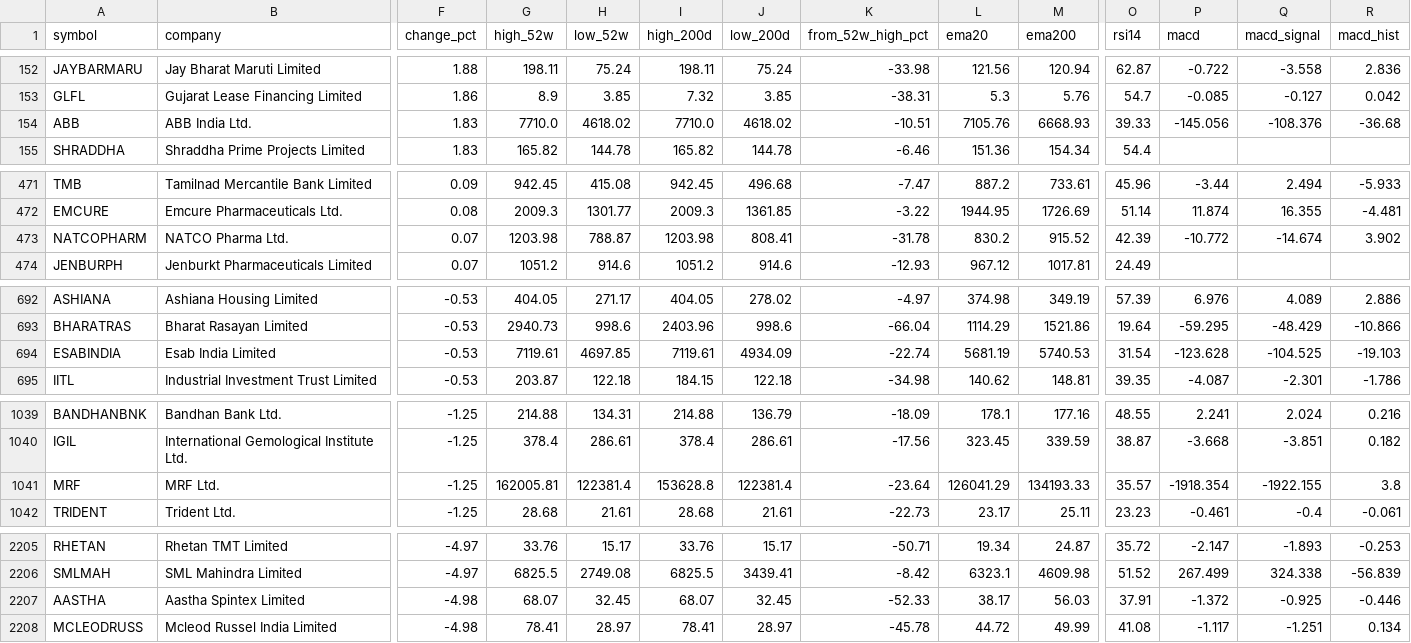
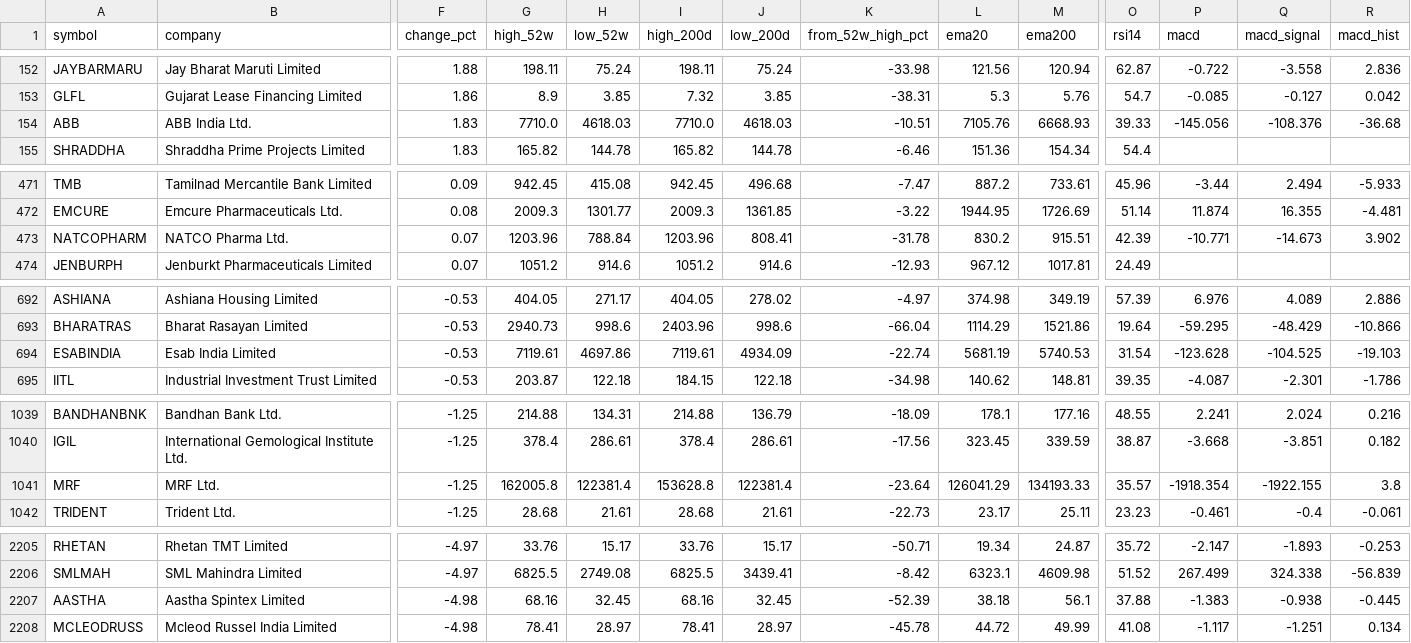
Before and after one commit to devrajai/ArthaSaar, a CSV file: data/brain-screener.csv, drawn as a sheet; only a part is shown, gaps mark what is left out; the diff names each change by its address in the sheet, - before the commit and + after, or states it on an @@ line.

```diff
--- a/data/brain-screener.csv
+++ b/data/brain-screener.csv
-H154 (low_52w): 4618.02
+H154 (low_52w): 4618.03
-J154 (low_200d): 4618.02
+J154 (low_200d): 4618.03
-G473 (high_52w): 1203.98
+G473 (high_52w): 1203.96
-H473 (low_52w): 788.87
+H473 (low_52w): 788.84
-I473 (high_200d): 1203.98
+I473 (high_200d): 1203.96
-M473 (ema200): 915.52
+M473 (ema200): 915.51
-P473 (macd): -10.772
+P473 (macd): -10.771
-Q473 (macd_signal): -14.674
+Q473 (macd_signal): -14.673
-H694 (low_52w): 4697.85
+H694 (low_52w): 4697.86
-G1041 (high_52w): 162005.81
+G1041 (high_52w): 162005.8
-G2207 (high_52w): 68.07
+G2207 (high_52w): 68.16
-I2207 (high_200d): 68.07
+I2207 (high_200d): 68.16
-K2207 (from_52w_high_pct): -52.33
+K2207 (from_52w_high_pct): -52.39
-L2207 (ema20): 38.17
+L2207 (ema20): 38.18
-M2207 (ema200): 56.03
+M2207 (ema200): 56.1
-O2207 (rsi14): 37.91
+O2207 (rsi14): 37.88
-P2207 (macd): -1.372
+P2207 (macd): -1.383
-Q2207 (macd_signal): -0.925
+Q2207 (macd_signal): -0.938
-R2207 (macd_hist): -0.446
+R2207 (macd_hist): -0.445
```
Also changed, not shown: 42 other files.
